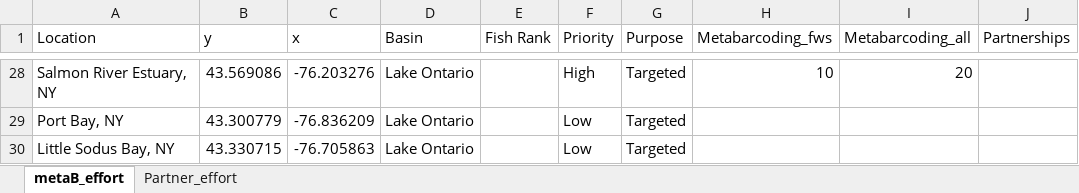
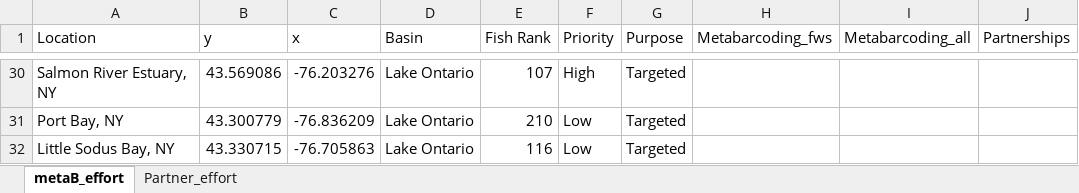
Before and after one commit to jcochran-usfws/Implementation_Planning, an Excel workbook: data/metaB_effort.xlsx, sheet metaB_effort, drawn as a sheet; only a part is shown, gaps mark what is left out; values as stored, in another font and other column widths than the file's, no borders; addresses are those after the commit; the diff covers the shown part only; the diff names each change by its address in the sheet, - before the commit and + after, or states it on an @@ line.

```diff
--- a/data/metaB_effort.xlsx (sheet metaB_effort)
+++ b/data/metaB_effort.xlsx (sheet metaB_effort)
-E30 (Fish Rank): (empty)
+E30 (Fish Rank): 107
-H30 (Metabarcoding_fws): 10
+H30 (Metabarcoding_fws): (empty)
-I30 (Metabarcoding_all): 20
+I30 (Metabarcoding_all): (empty)
-E31 (Fish Rank): (empty)
+E31 (Fish Rank): 210
-E32 (Fish Rank): (empty)
+E32 (Fish Rank): 116
```
Also changed, not shown: 3 added rows, 1 removed row and 33 edited cells elsewhere in this sheet, sheet Partner_effort, data/projected_effort.xlsx, 24 other files.
